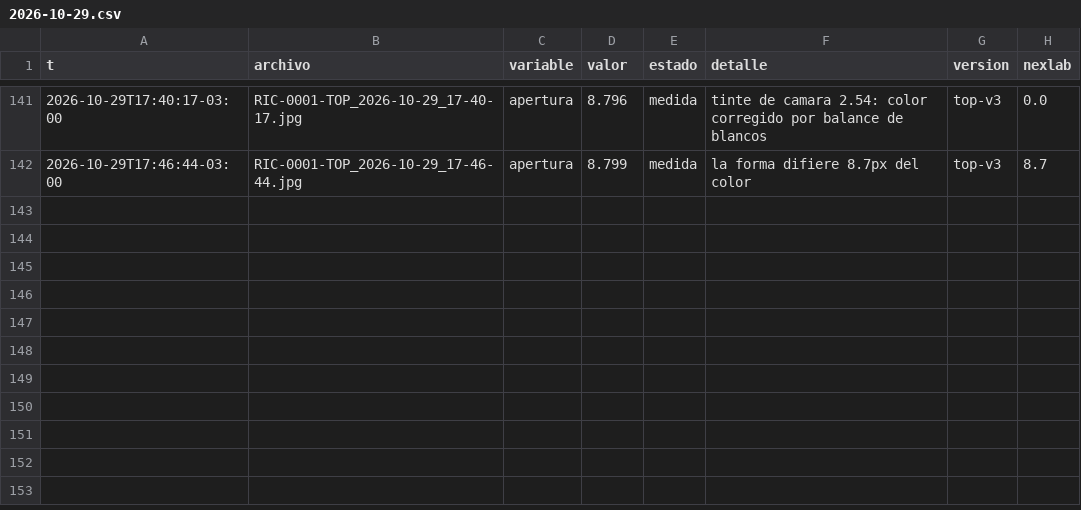
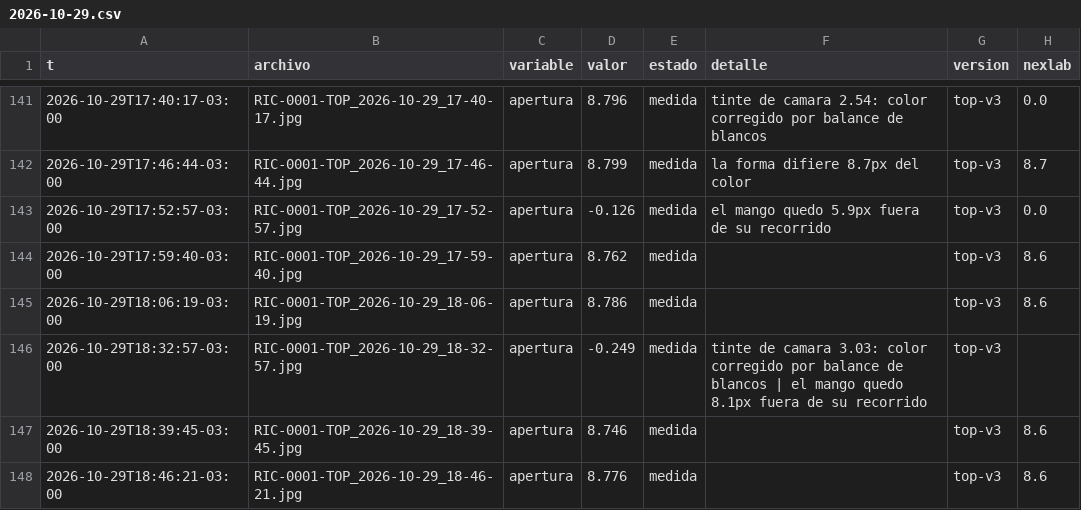
Before and after one commit to Andyyff/tesis-saman, a CSV file: datos/lecturas/top/2026-10-29.csv, drawn as a sheet; only a part is shown, gaps mark what is left out.

```diff
--- a/datos/lecturas/top/2026-10-29.csv
+++ b/datos/lecturas/top/2026-10-29.csv
@@ -142 +142,7 @@ t,archivo,variable,valor,estado,detalle,version,nexlab
 2026-10-29T17:46:44-03:00,RIC-0001-TOP_2026-10-29_17-46-44.jpg,apertura,8.799,medida,la forma difiere 8.7px del color,top-v3,8.7
+2026-10-29T17:52:57-03:00,RIC-0001-TOP_2026-10-29_17-52-57.jpg,apertura,-0.126,medida,el mango quedo 5.9px fuera de su recorrido,top-v3,0.0
+2026-10-29T17:59:40-03:00,RIC-0001-TOP_2026-10-29_17-59-40.jpg,apertura,8.762,medida,,top-v3,8.6
+2026-10-29T18:06:19-03:00,RIC-0001-TOP_2026-10-29_18-06-19.jpg,apertura,8.786,medida,,top-v3,8.6
+2026-10-29T18:32:57-03:00,RIC-0001-TOP_2026-10-29_18-32-57.jpg,apertura,-0.249,medida,tinte de camara 3.03: color corregido por balance de blancos | el mango quedo 8.1px fuera de su recorrido,top-v3,
+2026-10-29T18:39:45-03:00,RIC-0001-TOP_2026-10-29_18-39-45.jpg,apertura,8.746,medida,,top-v3,8.6
+2026-10-29T18:46:21-03:00,RIC-0001-TOP_2026-10-29_18-46-21.jpg,apertura,8.776,medida,,top-v3,8.6
```
Also changed, not shown: datos/lecturas/amp/2026-10-29.csv, datos/lecturas/clima/2026-10-29.csv, 8 other files.
